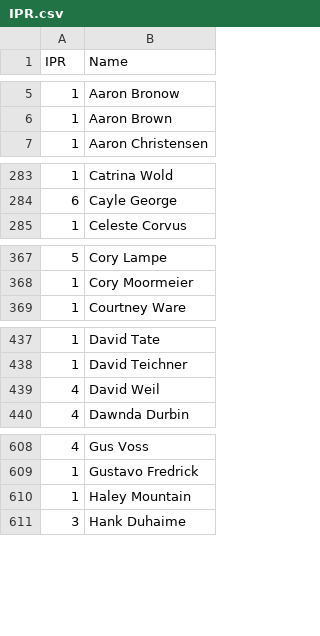
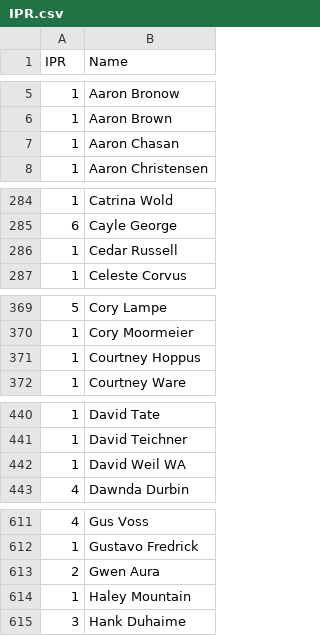
Before and after one commit to Invader-Zim/mnp-data-archive, a CSV file: IPR.csv, drawn as a sheet; only a part is shown, gaps mark what is left out; the diff covers the shown part only.

Commit message:
Update IPR.csv
Week 4 new players. (Gwen Aura is a 2 and not a 1, as assumed for HCP.)

```diff
--- a/IPR.csv
+++ b/IPR.csv
@@ -6,2 +6,3 @@ IPR,Name
 1,Aaron Brown
+1,Aaron Chasan
 1,Aaron Christensen
@@ -284,2 +285,3 @@ IPR,Name
 6,Cayle George
+1,Cedar Russell
 1,Celeste Corvus
@@ -368,2 +370,3 @@ IPR,Name
 1,Cory Moormeier
+1,Courtney Hoppus
 1,Courtney Ware
@@ -438,3 +441,3 @@ IPR,Name
 1,David Teichner
-4,David Weil
+1,David Weil WA
 4,Dawnda Durbin
@@ -609,2 +612,3 @@ IPR,Name
 1,Gustavo Fredrick
+2,Gwen Aura
 1,Haley Mountain
```
Also changed, not shown: 8 added rows and 1 edited cell elsewhere in this file.
